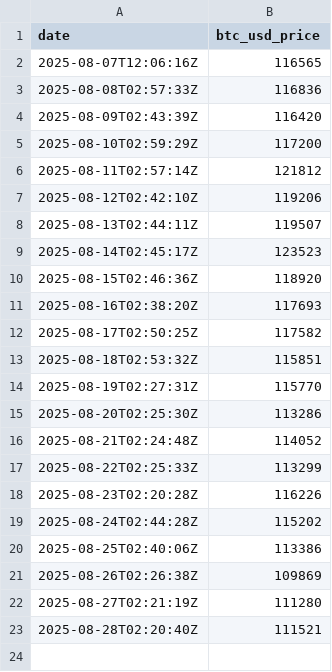
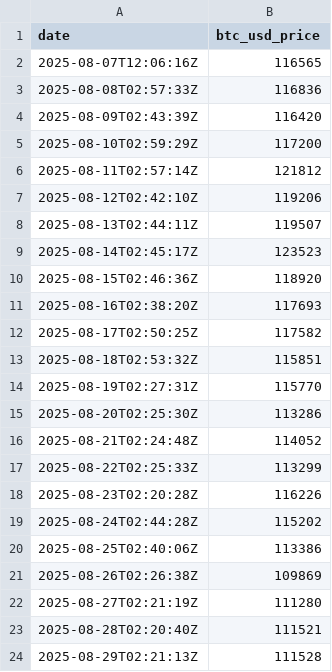
Before and after one commit to AmanjotSinghSaini/btc-everyday, a CSV file: btc_price_history.csv, drawn as a sheet.

Commit message:
Update: BTC price, chart & README for 2025-08-29

```diff
--- a/btc_price_history.csv
+++ b/btc_price_history.csv
@@ -23 +23,2 @@ date,btc_usd_price
 2025-08-28T02:20:40Z,111521
+2025-08-29T02:21:13Z,111528
```
Also changed, not shown: 2 other files.
